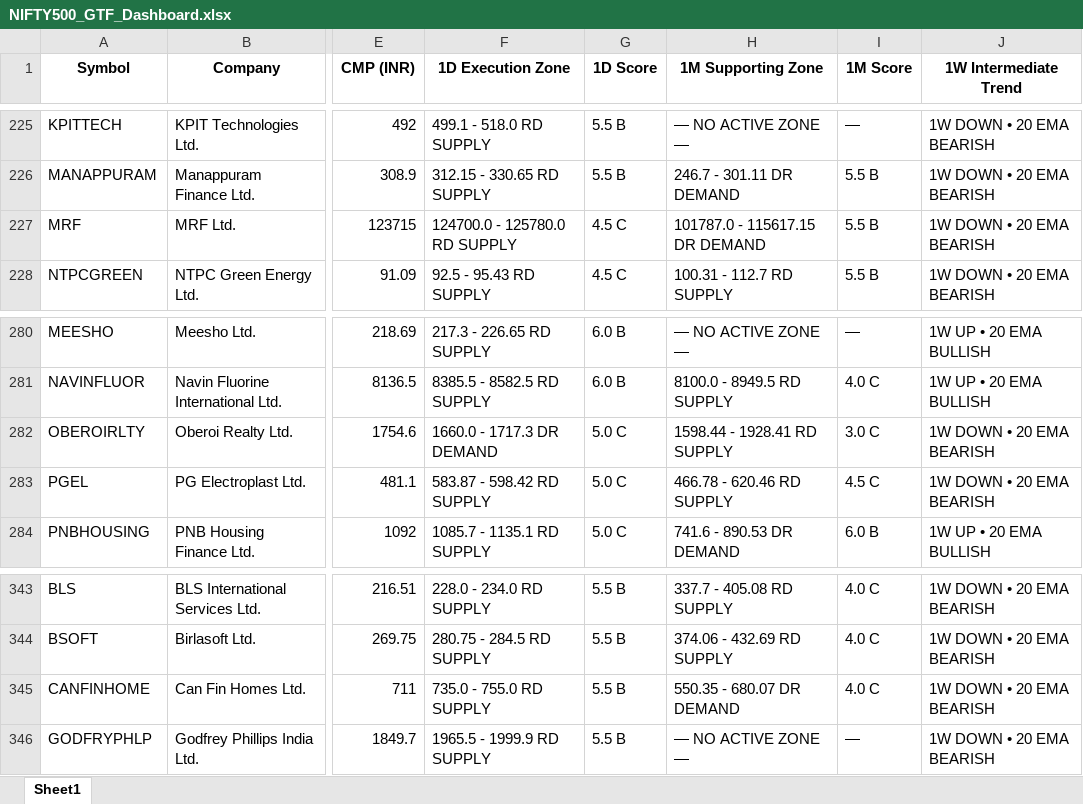
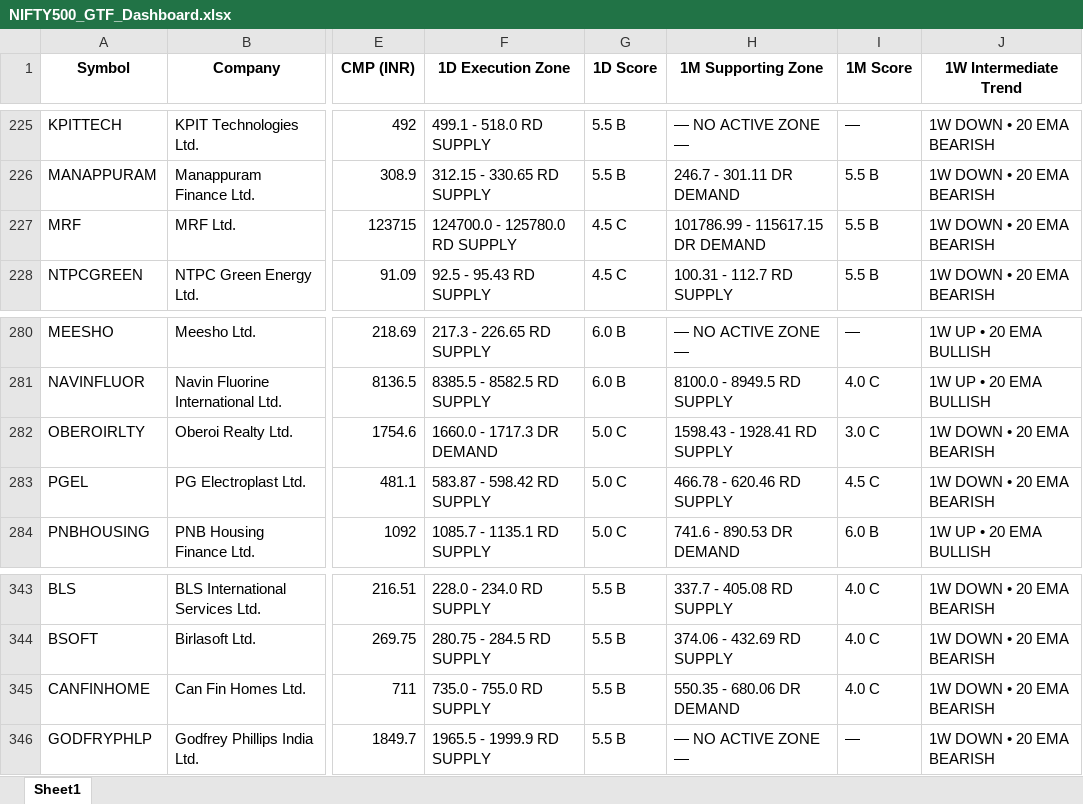
Before and after one commit to heartaltafhussain-lgtm/all-timeframe-stocks, an Excel workbook: NIFTY500_GTF_Dashboard.xlsx, sheet Sheet1, drawn as a sheet; only a part is shown, gaps mark what is left out; values as stored, in another font and other column widths than the file's, no borders; the diff names each change by its address in the sheet, - before the commit and + after, or states it on an @@ line.

```diff
--- a/NIFTY500_GTF_Dashboard.xlsx (sheet Sheet1)
+++ b/NIFTY500_GTF_Dashboard.xlsx (sheet Sheet1)
-H227 (1M Supporting Zone): 101787.0 - 115617.15 DR DEMAND
+H227 (1M Supporting Zone): 101786.99 - 115617.15 DR DEMAND
-H282 (1M Supporting Zone): 1598.44 - 1928.41 RD SUPPLY
+H282 (1M Supporting Zone): 1598.43 - 1928.41 RD SUPPLY
-H345 (1M Supporting Zone): 550.35 - 680.07 DR DEMAND
+H345 (1M Supporting Zone): 550.35 - 680.06 DR DEMAND
```
Also changed, not shown: 3 other files.
